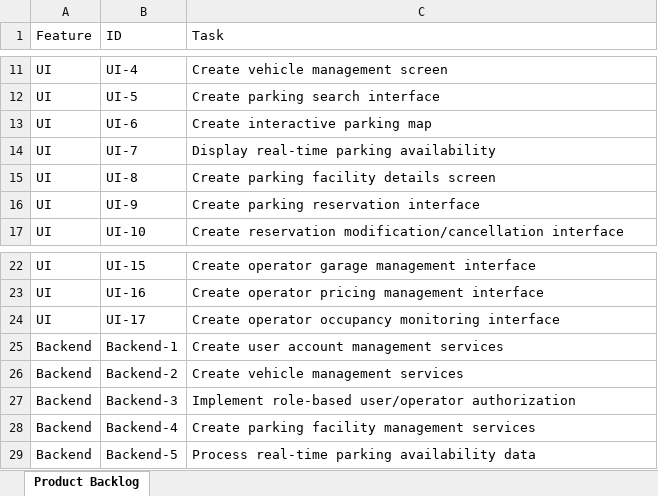
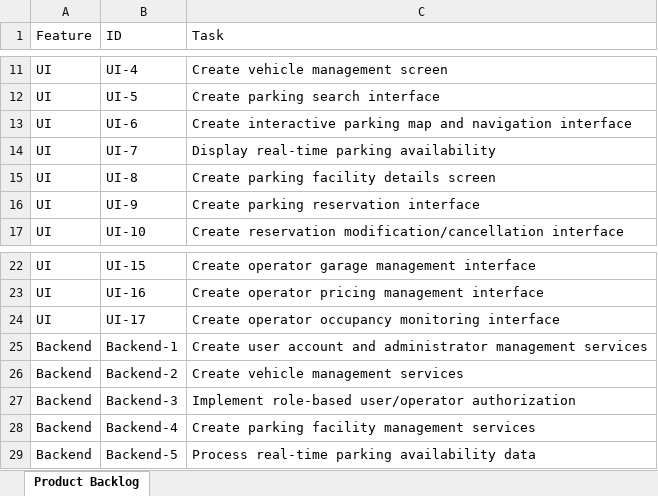
Before and after one commit to resurface4562/CIS4347-Semster-Project---Smart-Parking-Platform, an Excel workbook: Homework 03 - Product Backlog.xlsx, sheet Product Backlog, drawn as a sheet; only a part is shown, gaps mark what is left out; values as stored, in another font and other column widths than the file's, no borders; conditional formats and table styles not drawn; the diff names each change by its address in the sheet, - before the commit and + after, or states it on an @@ line.

```diff
--- a/Homework 03 - Product Backlog.xlsx (sheet Product Backlog)
+++ b/Homework 03 - Product Backlog.xlsx (sheet Product Backlog)
-C13 (Task): Create interactive parking map
+C13 (Task): Create interactive parking map and navigation interface
-C25 (Task): …user account management services
+C25 (Task): …user account and administrator management services
```
Also changed, not shown: Homework 02 - WBS and Gantt Chart.xlsx, Homework 04 - Risk Register and Comm Plan.xlsx, 4 other files.
